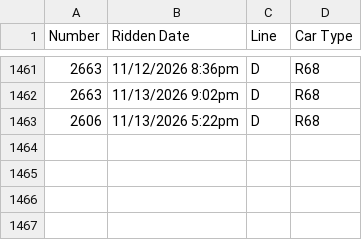
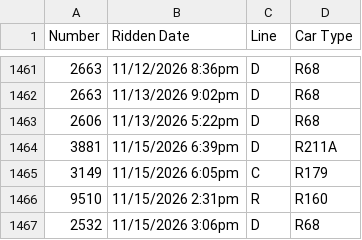
Before and after one commit to CalebRoenigk/subway-ride-visualizer, a CSV file: public/data/rides.csv, drawn as a sheet; only a part is shown, gaps mark what is left out.

```diff
--- a/public/data/rides.csv
+++ b/public/data/rides.csv
@@ -1463 +1463,5 @@
 2606,11/13/2026 5:22pm,D,R68
+3881,11/15/2026 6:39pm,D,R211A
+3149,11/15/2026 6:05pm,C,R179
+9510,11/15/2026 2:31pm,R,R160
+2532,11/15/2026 3:06pm,D,R68
```
Also changed, not shown: 1 other file.
